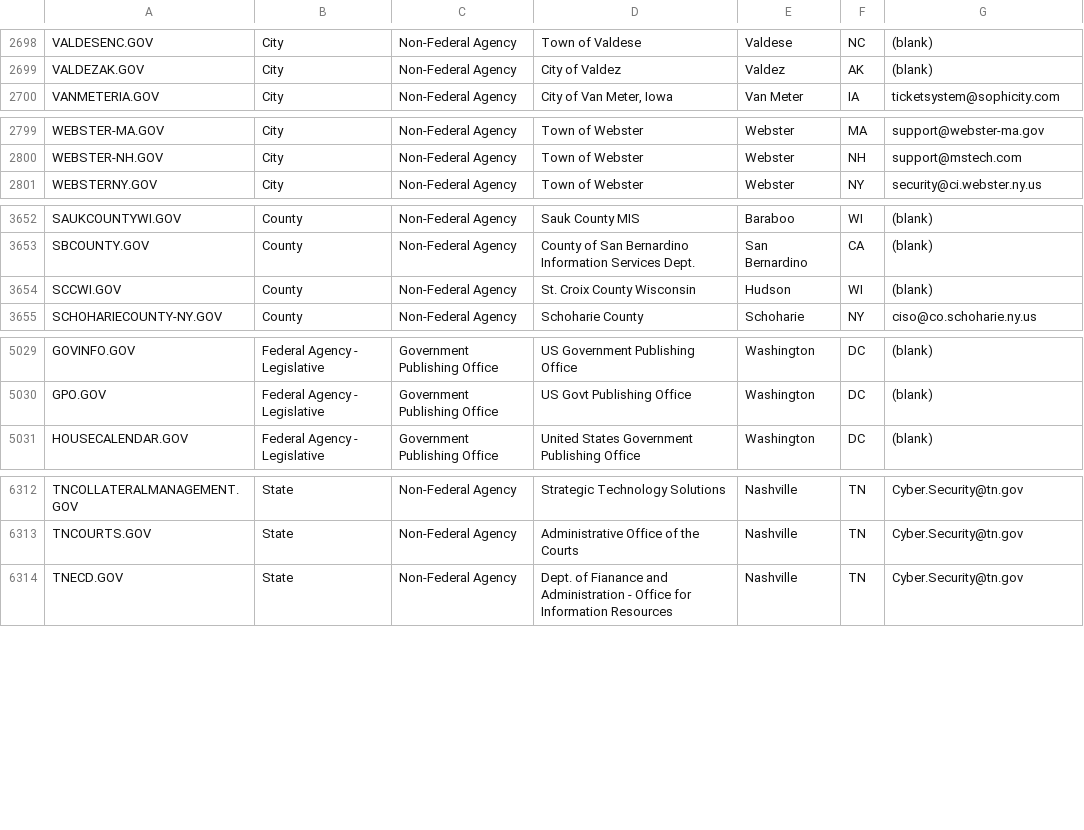
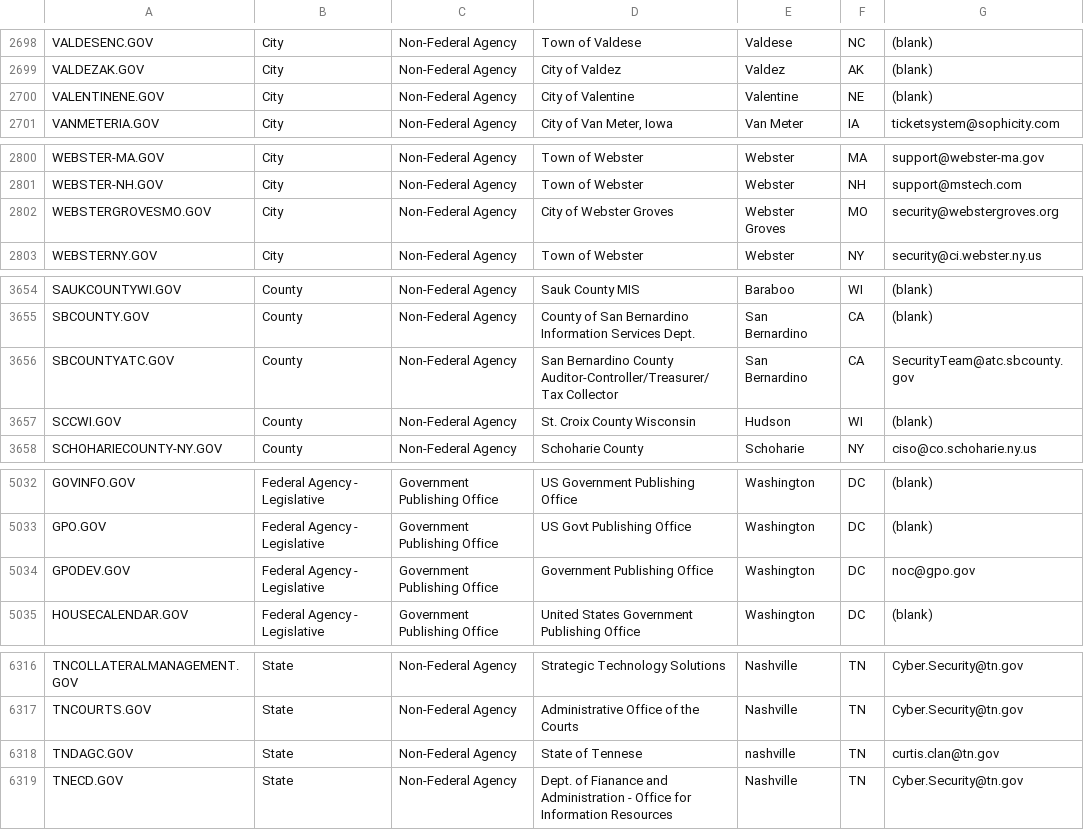
Before and after one commit to GSA/data, a CSV file: dotgov-domains/current-full.csv, drawn as a sheet; only a part is shown, gaps mark what is left out; the diff covers the shown part only; the diff names each change by its address in the sheet, - before the commit and + after, or states it on an @@ line.

Commit message:
15 march 2021 pull
note that FAA's security contact is spelled wrong

```diff
--- a/dotgov-domains/current-full.csv
+++ b/dotgov-domains/current-full.csv
+row 2700: VALENTINENE.GOV | City | Non-Federal Agency | City of Valentine | Valentine | NE | (blank)
+row 2802: WEBSTERGROVESMO.GOV | City | Non-Federal Agency | City of Webster Groves | Webster Groves | MO | security@webstergroves.org
+row 3656: SBCOUNTYATC.GOV | County | Non-Federal Agency | San Bernardino County Auditor-Controller/Treasurer/Tax Collector | San Bernardino | CA | SecurityTeam@atc.sbcounty.gov
+row 5034: GPODEV.GOV | Federal Agency - Legislative | Government Publishing Office | Government Publishing Office | Washington | DC | noc@gpo.gov
+row 6318: TNDAGC.GOV | State | Non-Federal Agency | State of Tennese | nashville | TN | curtis.clan@tn.gov
```
Also changed, not shown: 7 edited cells elsewhere in this file, dotgov-domains/current-federal.csv.
